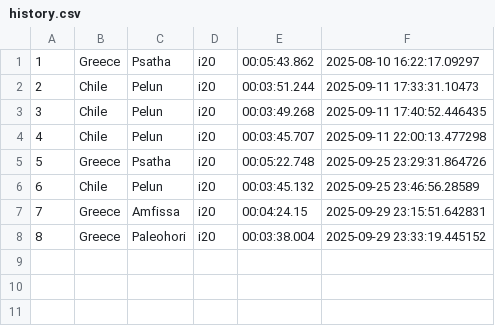
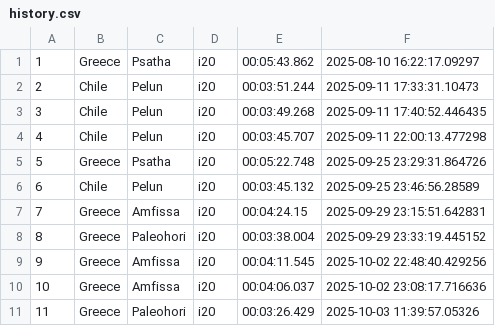
Before and after one commit to Mmathieus/rally-time-tracker, a CSV file: data/wrc10database/history.csv, drawn as a sheet; the diff names each change by its address in the sheet, - before the commit and + after, or states it on an @@ line.

```diff
--- a/data/wrc10database/history.csv
+++ b/data/wrc10database/history.csv
+row 9: 9 | Greece | Amfissa | i20 | 00:04:11.545 | 2025-10-02 22:48:40.429256
+row 10: 10 | Greece | Amfissa | i20 | 00:04:06.037 | 2025-10-02 23:08:17.716636
+row 11: 11 | Greece | Paleohori | i20 | 00:03:26.429 | 2025-10-03 11:39:57.05326
```
Also changed, not shown: data/wrc10database/main.csv, data/wrc9database/history.csv, 1 other file.
